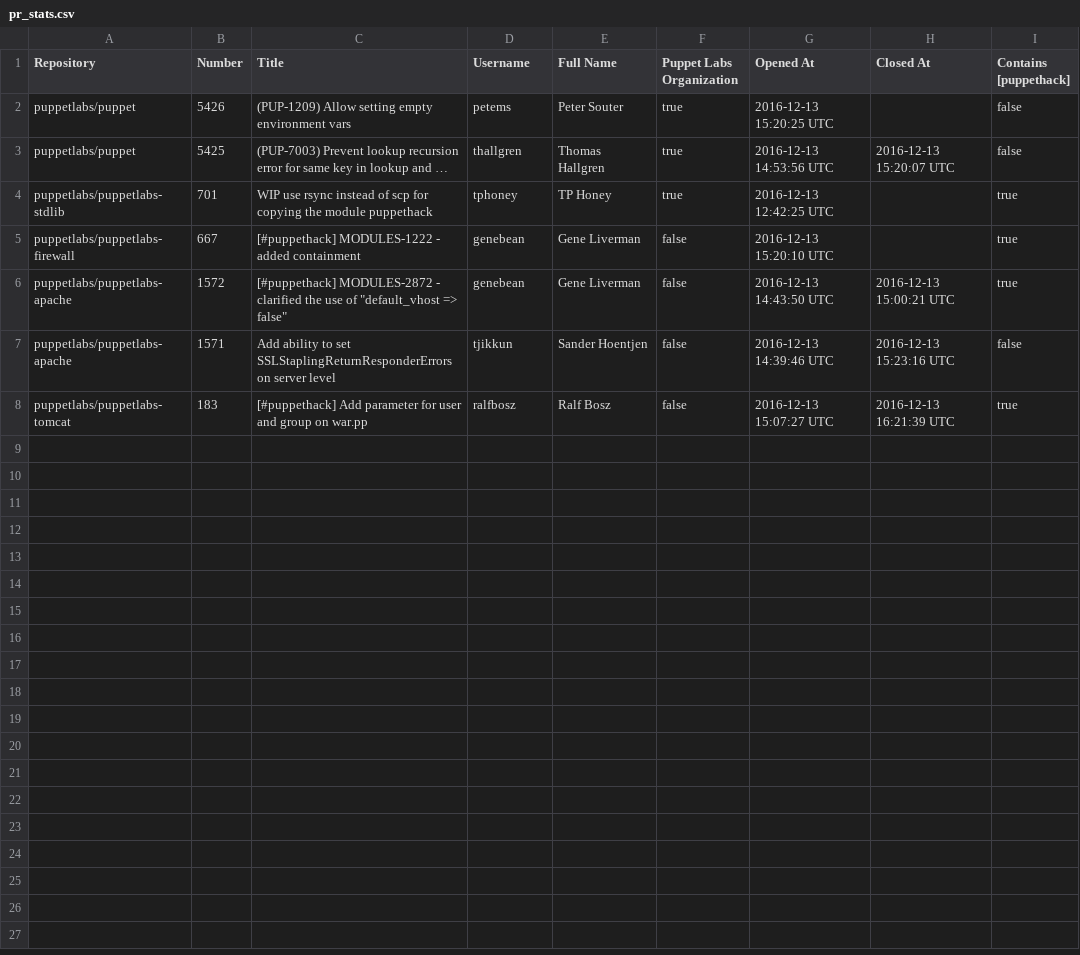
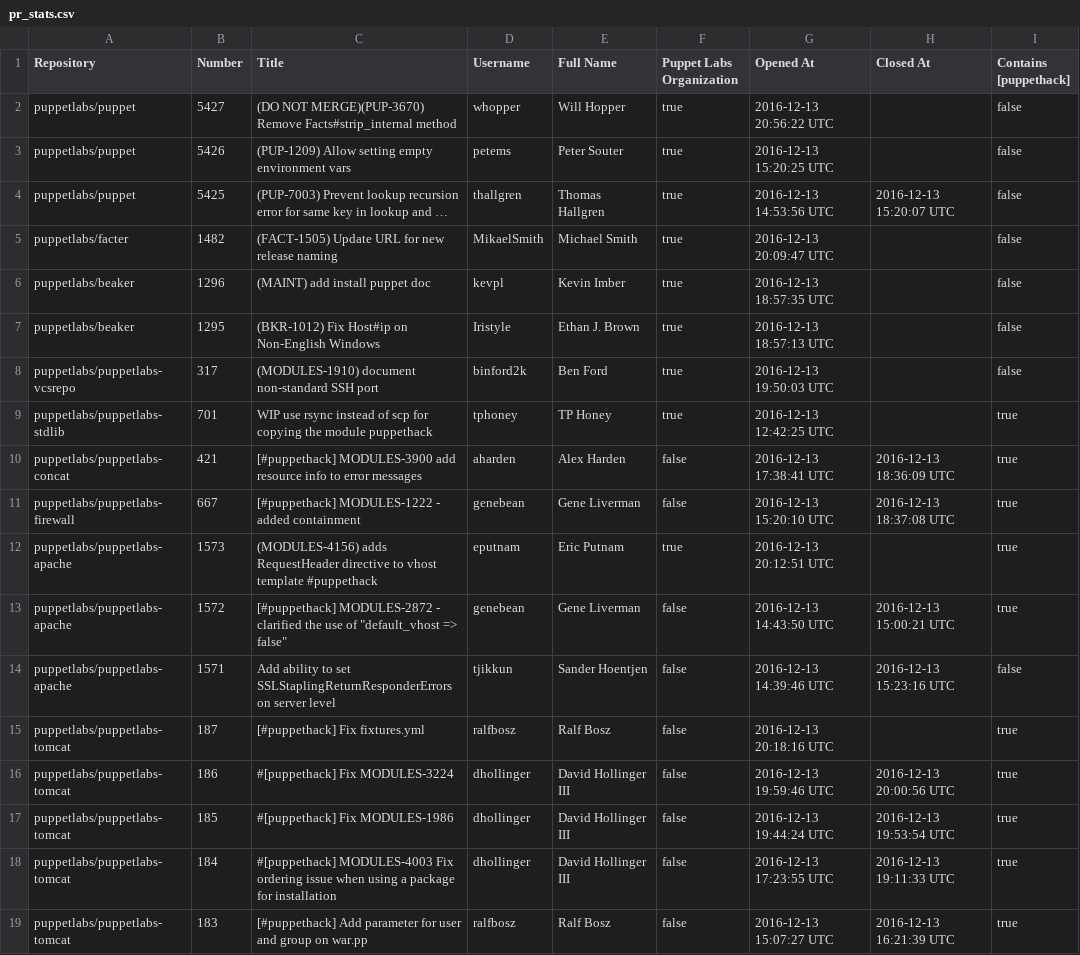
Before and after one commit to HAIL9000/puppethack_data, a CSV file: pr_stats.csv, drawn as a sheet.

Commit message:
Update pull requests stats 13-12-2016 13:00

```diff
--- a/pr_stats.csv
+++ b/pr_stats.csv
@@ -1,8 +1,19 @@
 Repository,Number,Title,Username,Full Name,Puppet Labs Organization,Opened At,Closed At,Contains [puppethack]
+puppetlabs/puppet,5427,(DO NOT MERGE)(PUP-3670) Remove Facts#strip_internal method,whopper,Will Hopper,true,2016-12-13 20:56:22 UTC,,false
 puppetlabs/puppet,5426,(PUP-1209) Allow setting empty environment vars,petems,Peter Souter,true,2016-12-13 15:20:25 UTC,,false
 puppetlabs/puppet,5425,(PUP-7003) Prevent lookup recursion error for same key in lookup and …,thallgren,Thomas Hallgren,true,2016-12-13 14:53:56 UTC,2016-12-13 15:20:07 UTC,false
+puppetlabs/facter,1482,(FACT-1505) Update URL for new release naming,MikaelSmith,Michael Smith,true,2016-12-13 20:09:47 UTC,,false
+puppetlabs/beaker,1296,(MAINT) add install puppet doc,kevpl,Kevin Imber,true,2016-12-13 18:57:35 UTC,,false
+puppetlabs/beaker,1295,(BKR-1012) Fix Host#ip on Non-English Windows,Iristyle,Ethan J. Brown,true,2016-12-13 18:57:13 UTC,,false
+puppetlabs/puppetlabs-vcsrepo,317,(MODULES-1910) document non-standard SSH port,binford2k,Ben Ford,true,2016-12-13 19:50:03 UTC,,false
 puppetlabs/puppetlabs-stdlib,701,WIP use rsync instead of scp for copying the module puppethack,tphoney,TP Honey,true,2016-12-13 12:42:25 UTC,,true
-puppetlabs/puppetlabs-firewall,667,[#puppethack] MODULES-1222 - added containment,genebean,Gene Liverman,false,2016-12-13 15:20:10 UTC,,true
+puppetlabs/puppetlabs-concat,421,[#puppethack] MODULES-3900 add resource info to error messages,aharden,Alex Harden,false,2016-12-13 17:38:41 UTC,2016-12-13 18:36:09 UTC,true
+puppetlabs/puppetlabs-firewall,667,[#puppethack] MODULES-1222 - added containment,genebean,Gene Liverman,false,2016-12-13 15:20:10 UTC,2016-12-13 18:37:08 UTC,true
+puppetlabs/puppetlabs-apache,1573,(MODULES-4156) adds RequestHeader directive to vhost template #puppethack,eputnam,Eric Putnam,true,2016-12-13 20:12:51 UTC,,true
 puppetlabs/puppetlabs-apache,1572,"[#puppethack] MODULES-2872 - clarified the use of ""default_vhost => false""",genebean,Gene Liverman,false,2016-12-13 14:43:50 UTC,2016-12-13 15:00:21 UTC,true
 puppetlabs/puppetlabs-apache,1571,Add ability to set SSLStaplingReturnResponderErrors on server level,tjikkun,Sander Hoentjen,false,2016-12-13 14:39:46 UTC,2016-12-13 15:23:16 UTC,false
+puppetlabs/puppetlabs-tomcat,187,[#puppethack] Fix fixtures.yml,ralfbosz,Ralf Bosz,false,2016-12-13 20:18:16 UTC,,true
+puppetlabs/puppetlabs-tomcat,186,#[puppethack] Fix MODULES-3224,dhollinger,David Hollinger III,false,2016-12-13 19:59:46 UTC,2016-12-13 20:00:56 UTC,true
+puppetlabs/puppetlabs-tomcat,185,#[puppethack] Fix MODULES-1986,dhollinger,David Hollinger III,false,2016-12-13 19:44:24 UTC,2016-12-13 19:53:54 UTC,true
+puppetlabs/puppetlabs-tomcat,184,#[puppethack] MODULES-4003 Fix ordering issue when using a package for installation,dhollinger,David Hollinger III,false,2016-12-13 17:23:55 UTC,2016-12-13 19:11:33 UTC,true
 puppetlabs/puppetlabs-tomcat,183,[#puppethack] Add parameter for user and group on war.pp,ralfbosz,Ralf Bosz,false,2016-12-13 15:07:27 UTC,2016-12-13 16:21:39 UTC,true
```
